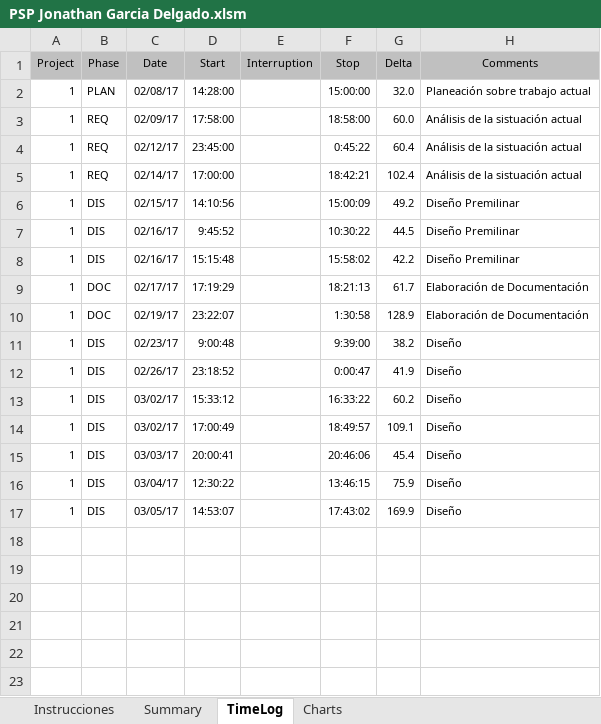
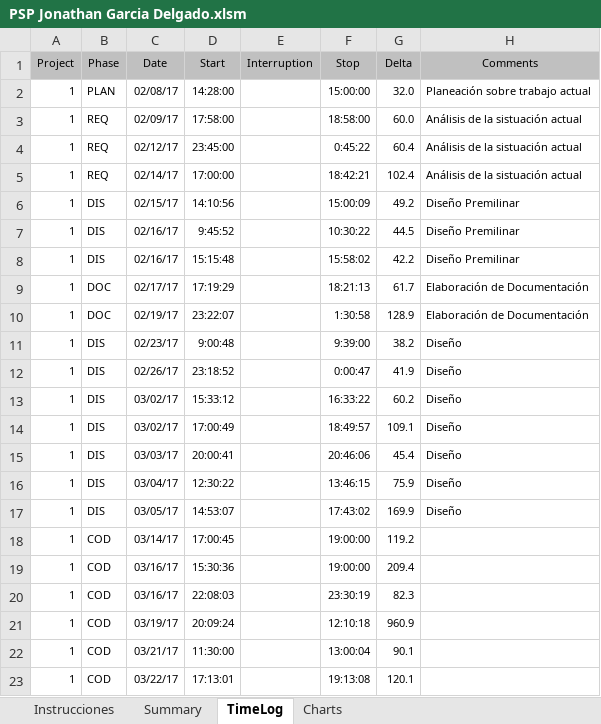
Before and after one commit to EHECATL506/DesarrolloSoftware, an Excel workbook: psps/PSP Jonathan Garcia Delgado.xlsm, sheet TimeLog, drawn as a sheet; values as stored, in another font and other column widths than the file's, no borders; the diff names each change by its address in the sheet, - before the commit and + after, or states it on an @@ line.

Commit message:
psp

```diff
--- a/psps/PSP Jonathan Garcia Delgado.xlsm (sheet TimeLog)
+++ b/psps/PSP Jonathan Garcia Delgado.xlsm (sheet TimeLog)
+row 18: 1 | COD | 03/14/17 | 17:00:45 |  | 19:00:00 | 119.2
+row 19: 1 | COD | 03/16/17 | 15:30:36 |  | 19:00:00 | 209.4
+row 20: 1 | COD | 03/16/17 | 22:08:03 |  | 23:30:19 | 82.3
+row 21: 1 | COD | 03/19/17 | 20:09:24 |  | 12:10:18 | 960.9
+row 22: 1 | COD | 03/21/17 | 11:30:00 |  | 13:00:04 | 90.1
+row 23: 1 | COD | 03/22/17 | 17:13:01 |  | 19:13:08 | 120.1
```
